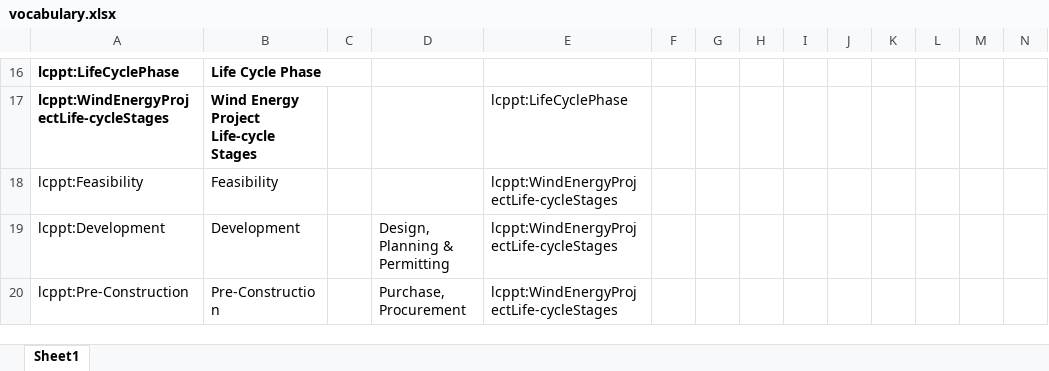
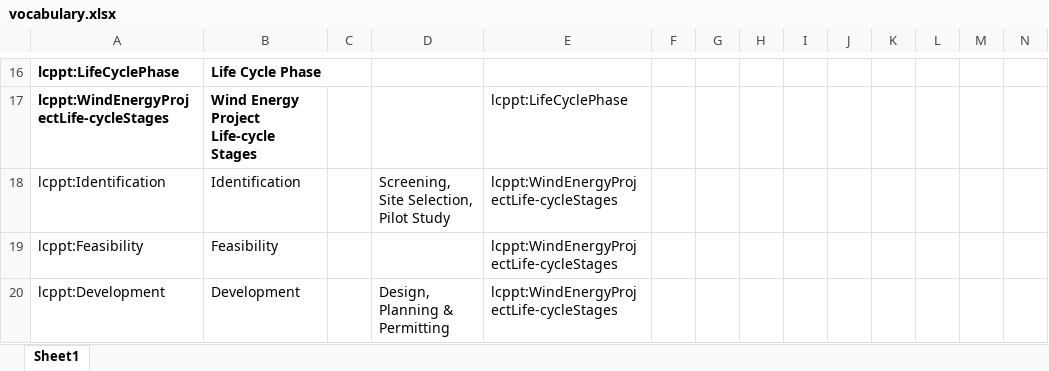
Before and after one commit to WeDoWind/wind-energy-project-lifecycle-taxonomy, an Excel workbook: vocabulary.xlsx, sheet Sheet1, drawn as a sheet; only a part is shown, gaps mark what is left out; the shorter side is filled out with more unchanged rows; values as stored, in another font and other column widths than the file's, no borders; charts and pictures not drawn; the diff names each change by its address in the sheet, - before the commit and + after, or states it on an @@ line.

Commit message:
Add Identification

```diff
--- a/vocabulary.xlsx (sheet Sheet1)
+++ b/vocabulary.xlsx (sheet Sheet1)
+row 18: lcppt:Identification | Identification |  | Screening, Site Selection, Pilot Study | lcppt:WindEnergyProjectLife-cycleStages
```
